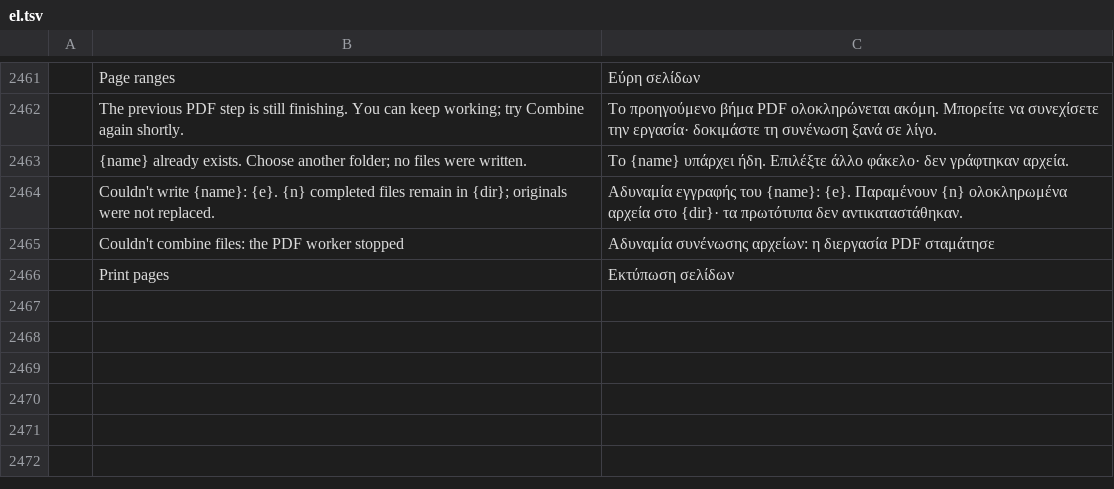
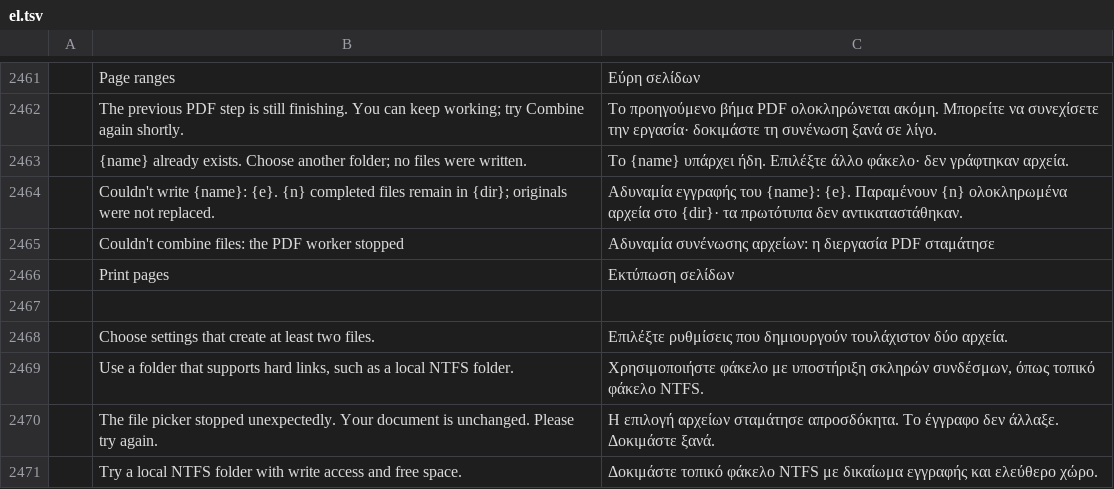
Before and after one commit to imranOdiboev/pdfcraft, a TSV file: crates/ui-egui/src/i18n/el.tsv, drawn as a sheet; only a part is shown, gaps mark what is left out; the diff names each change by its address in the sheet, - before the commit and + after, or states it on an @@ line.

```diff
--- a/crates/ui-egui/src/i18n/el.tsv
+++ b/crates/ui-egui/src/i18n/el.tsv
+row 2467: (empty)
+row 2468:  | Choose settings that create at least two files. | Επιλέξτε ρυθμίσεις που δημιουργούν τουλάχιστον δύο αρχεία.
+row 2469:  | Use a folder that supports hard links, such as a local NTFS folder. | Χρησιμοποιήστε φάκελο με υποστήριξη σκληρών συνδέσμων, όπως τοπικό φάκελο NTFS.
+row 2470:  | The file picker stopped unexpectedly. Your document is unchanged. Please try again. | Η επιλογή αρχείων σταμάτησε απροσδόκητα. Το έγγραφο δεν άλλαξε. Δοκιμάστε ξανά.
+row 2471:  | Try a local NTFS folder with write access and free space. | Δοκιμάστε τοπικό φάκελο NTFS με δικαίωμα εγγραφής και ελεύθερο χώρο.
```
Also changed, not shown: crates/ui-egui/src/i18n/bg.tsv, crates/ui-egui/src/i18n/kk.tsv, 40 other files.
